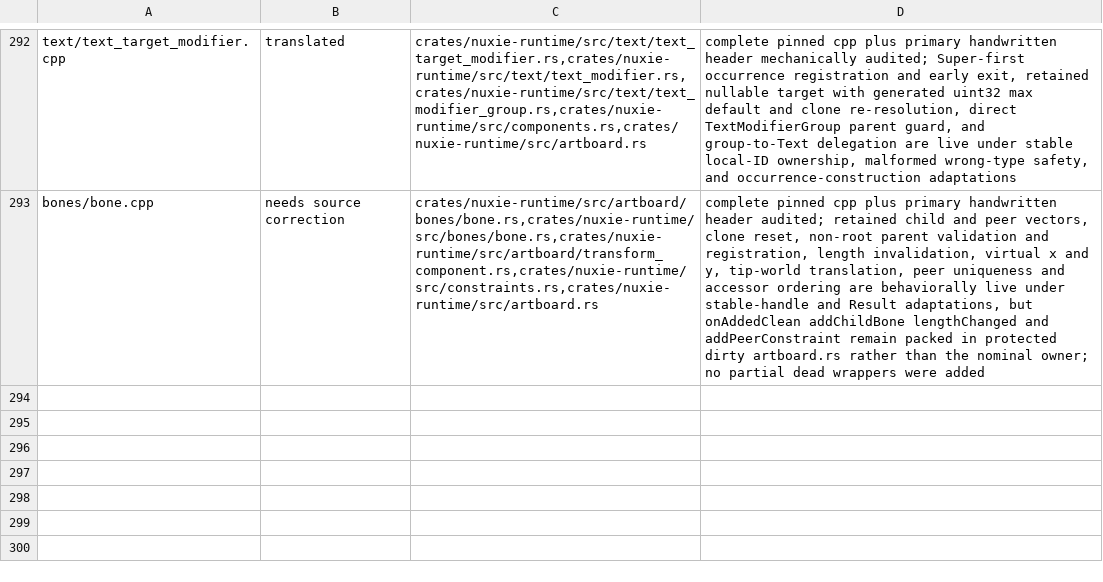
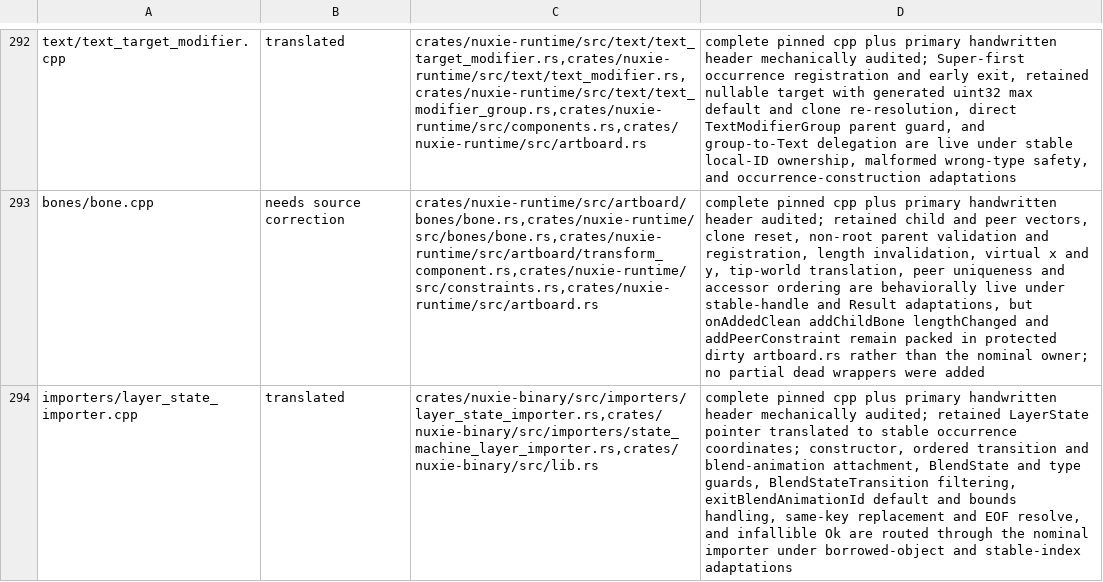
Before and after one commit to nuxieai/nuxie-runtime, a TSV file: docs/runtime-source-map-overrides.tsv, drawn as a sheet; only a part is shown, gaps mark what is left out; the diff names each change by its address in the sheet, - before the commit and + after, or states it on an @@ line.

Commit message:
Complete LayerStateImporter source owner

```diff
--- a/docs/runtime-source-map-overrides.tsv
+++ b/docs/runtime-source-map-overrides.tsv
+row 294: importers/layer_state_importer.cpp | translated | crates/nuxie-binary/src/importers/layer_state_importer.rs,crates/nuxie-binary/src/importers/state_machine_layer_importer.rs,crates/nuxie-binary/src/lib.rs | complete pinned cpp plus primary handwritten header mechanically audited; retained LayerState pointer translated to stable occurrence coordinates; constructor, ordered transition and blend-animation attachment, BlendState and type guards, BlendStateTransition filtering, exitBlendAnimationId default and bounds handling, same-key replacement and EOF resolve, and infallible Ok are routed through the nominal importer under borrowed-object and stable-index adaptations
```
Also changed, not shown: 3 other files.
